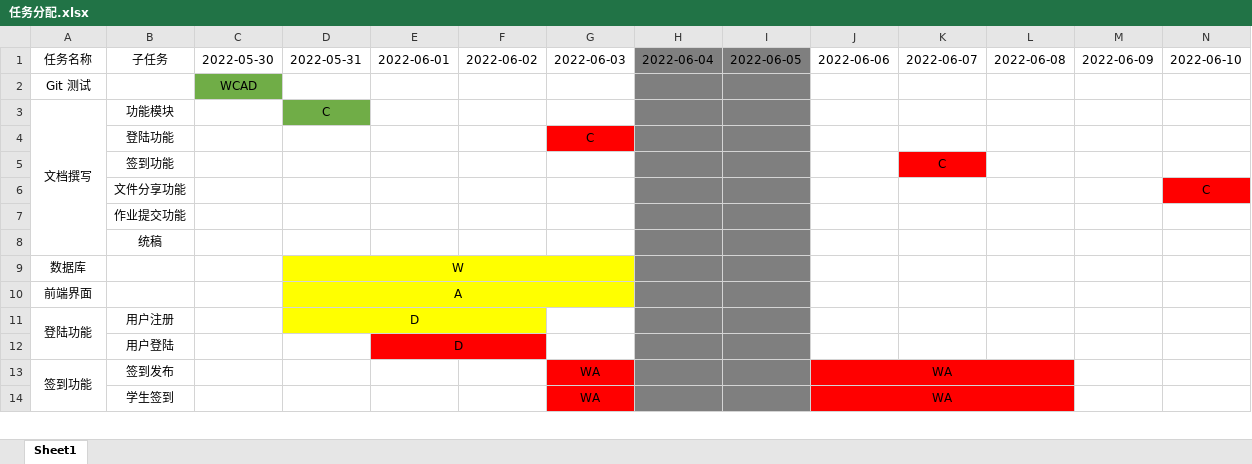
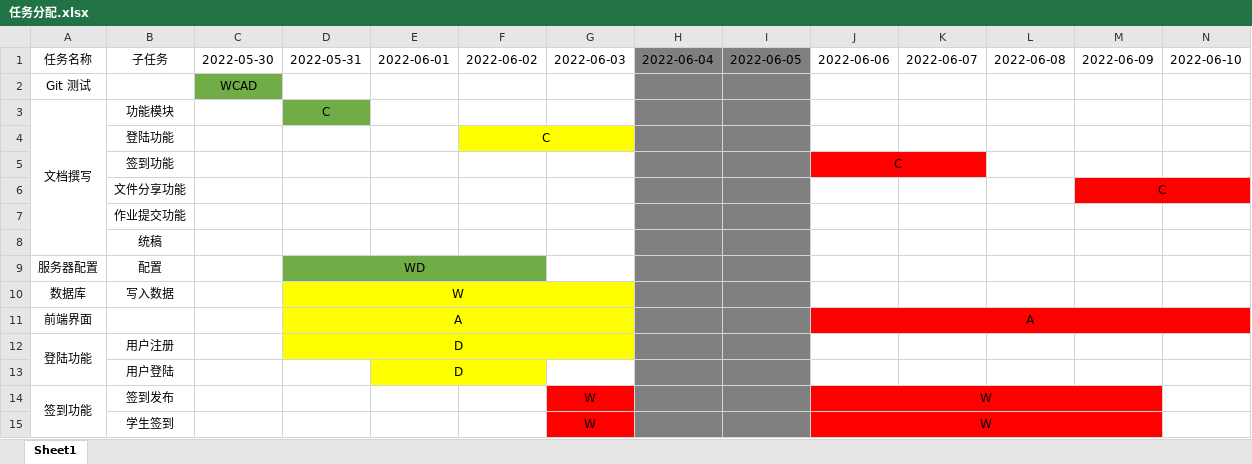
Before and after one commit to wjceizo/Undesigned-programe, an Excel workbook: 任务分配.xlsx, sheet Sheet1, drawn as a sheet; only a part is shown; values as stored, in another font and other column widths than the file's, no borders; removed rows and columns are numbered as before the commit, all else as after; rows hold the shown columns only; the diff covers the shown part only; the diff names each change by its address in the sheet, - before the commit and + after, or states it on an @@ line.

Commit message:
updata

```diff
--- a/任务分配.xlsx (sheet Sheet1)
+++ b/任务分配.xlsx (sheet Sheet1)
-F4: (empty)
+F4: C
-F4 fill: none
+F4 fill: #FFFF00
+F4:G4 merged
-G4: C
+G4: (empty)
-G4 fill: #FF0000
+G4 fill: #FFFF00
-J5: (empty)
+J5: C
-J5 fill: none
+J5 fill: #FF0000
+J5:K5 merged
-K5: C
+K5: (empty)
-M6: (empty)
+M6: C
-M6 fill: none
+M6 fill: #FF0000
+M6:N6 merged
-N6: C
+N6: (empty)
+row 9: 服务器配置 | 配置 |  | WD
-B10: (empty)
+B10: 写入数据
-J11: (empty)
+J11: A
-J11:N11 fill: none
+J11:N11 fill: #FF0000
+J11:N11 merged
-D11:F11 merged
+D12:G12 merged
-G12 fill: none
+G12 fill: #FFFF00
-E13:F13 fill: #FF0000
+E13:F13 fill: #FFFF00
-G14:G15: WA
+G14:G15: W
-J14:J15: WA
+J14:J15: W
-J13:L13 merged
+J14:M14 merged
-M14:M15 fill: none
+M14:M15 fill: #FF0000
-J14:L14 merged
+J15:M15 merged
```
Also changed, not shown: 6 edited cells, cell formats and merged cells elsewhere in this sheet.
